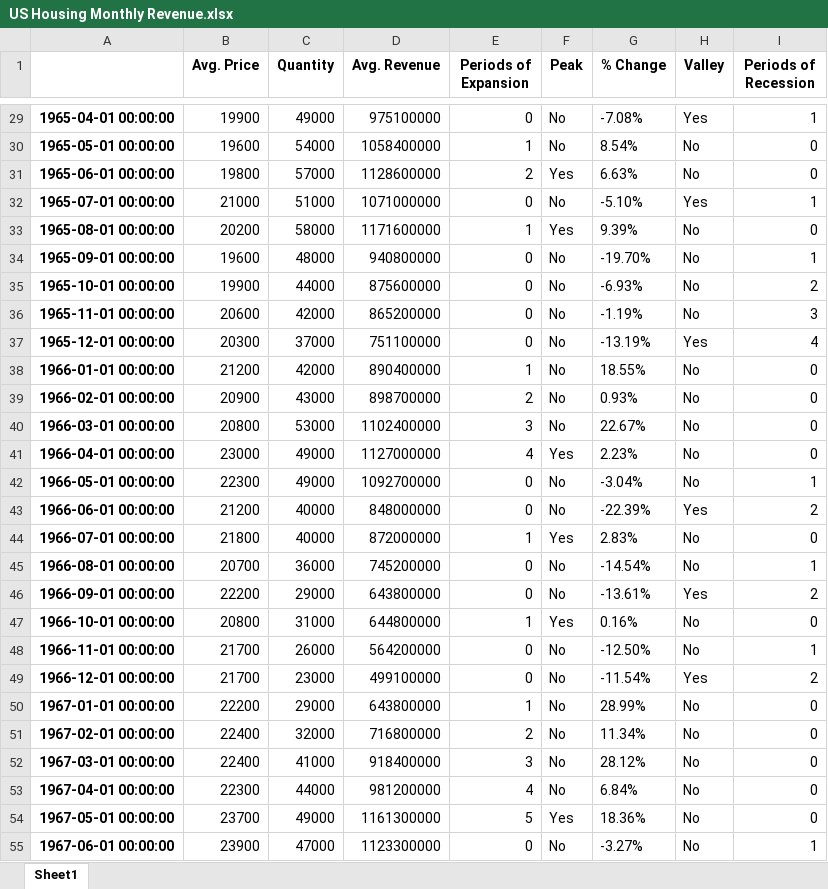
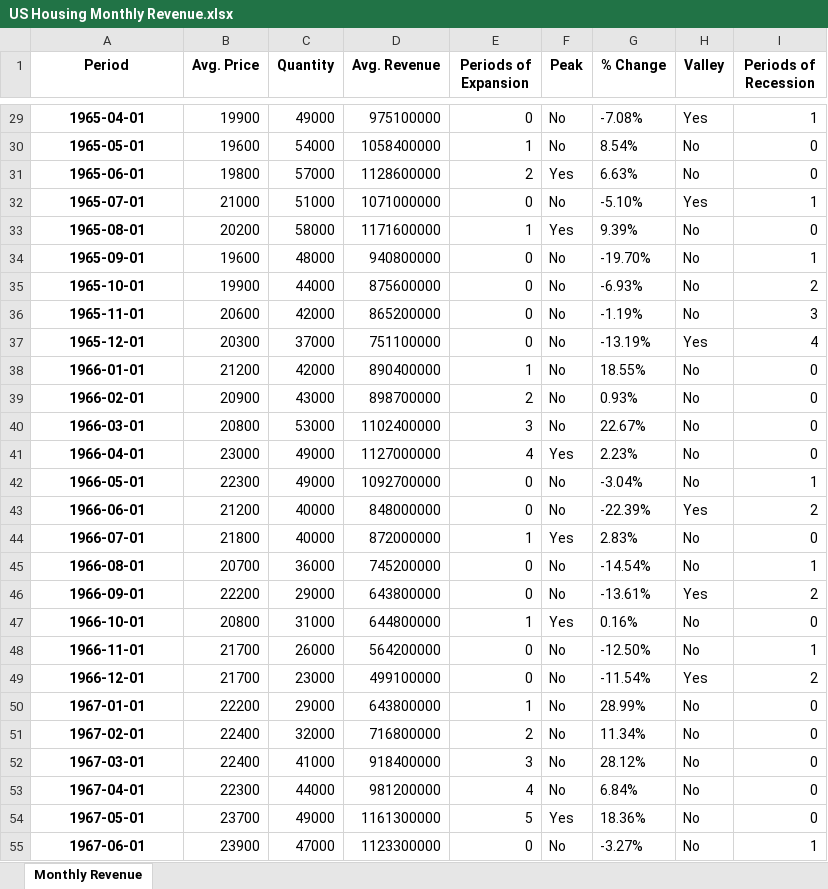
Before and after one commit to Ryan-Andrade/US_Housing_Macro, an Excel workbook: US Housing Monthly Revenue.xlsx, sheet Monthly Revenue, drawn as a sheet; only a part is shown, gaps mark what is left out; values as stored, in another font and other column widths than the file's, no borders; the diff covers the shown part only; the diff names each change by its address in the sheet, - before the commit and + after, or states it on an @@ line.

```diff
--- a/US Housing Monthly Revenue.xlsx (sheet Monthly Revenue)
+++ b/US Housing Monthly Revenue.xlsx (sheet Monthly Revenue)
-sheet tab: Sheet1
+sheet tab: Monthly Revenue
-A1: (empty)
+A1: Period
-A29 (Period): 1965-04-01 00:00:00
+A29 (Period): 1965-04-01
-A30 (Period): 1965-05-01 00:00:00
+A30 (Period): 1965-05-01
-A31 (Period): 1965-06-01 00:00:00
+A31 (Period): 1965-06-01
-A32 (Period): 1965-07-01 00:00:00
+A32 (Period): 1965-07-01
-A33 (Period): 1965-08-01 00:00:00
+A33 (Period): 1965-08-01
-A34 (Period): 1965-09-01 00:00:00
+A34 (Period): 1965-09-01
-A35 (Period): 1965-10-01 00:00:00
+A35 (Period): 1965-10-01
-A36 (Period): 1965-11-01 00:00:00
+A36 (Period): 1965-11-01
-A37 (Period): 1965-12-01 00:00:00
+A37 (Period): 1965-12-01
-A38 (Period): 1966-01-01 00:00:00
+A38 (Period): 1966-01-01
-A39 (Period): 1966-02-01 00:00:00
+A39 (Period): 1966-02-01
-A40 (Period): 1966-03-01 00:00:00
+A40 (Period): 1966-03-01
-A41 (Period): 1966-04-01 00:00:00
+A41 (Period): 1966-04-01
-A42 (Period): 1966-05-01 00:00:00
+A42 (Period): 1966-05-01
-A43 (Period): 1966-06-01 00:00:00
+A43 (Period): 1966-06-01
-A44 (Period): 1966-07-01 00:00:00
+A44 (Period): 1966-07-01
-A45 (Period): 1966-08-01 00:00:00
+A45 (Period): 1966-08-01
-A46 (Period): 1966-09-01 00:00:00
+A46 (Period): 1966-09-01
-A47 (Period): 1966-10-01 00:00:00
+A47 (Period): 1966-10-01
-A48 (Period): 1966-11-01 00:00:00
+A48 (Period): 1966-11-01
-A49 (Period): 1966-12-01 00:00:00
+A49 (Period): 1966-12-01
-A50 (Period): 1967-01-01 00:00:00
+A50 (Period): 1967-01-01
-A51 (Period): 1967-02-01 00:00:00
+A51 (Period): 1967-02-01
-A52 (Period): 1967-03-01 00:00:00
+A52 (Period): 1967-03-01
-A53 (Period): 1967-04-01 00:00:00
+A53 (Period): 1967-04-01
-A54 (Period): 1967-05-01 00:00:00
+A54 (Period): 1967-05-01
-A55 (Period): 1967-06-01 00:00:00
+A55 (Period): 1967-06-01
```
Also changed, not shown: 685 edited cells elsewhere in this sheet, 3 other files.
